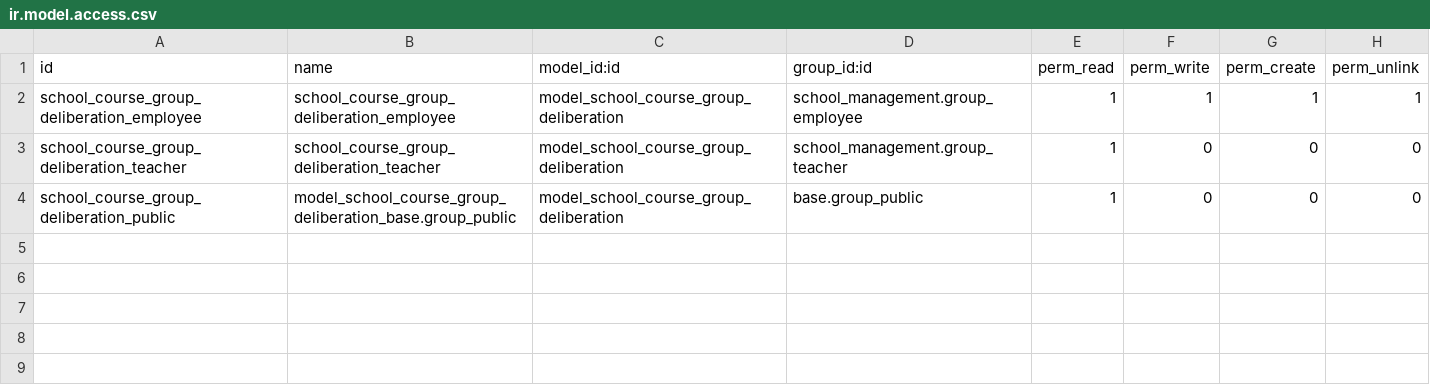
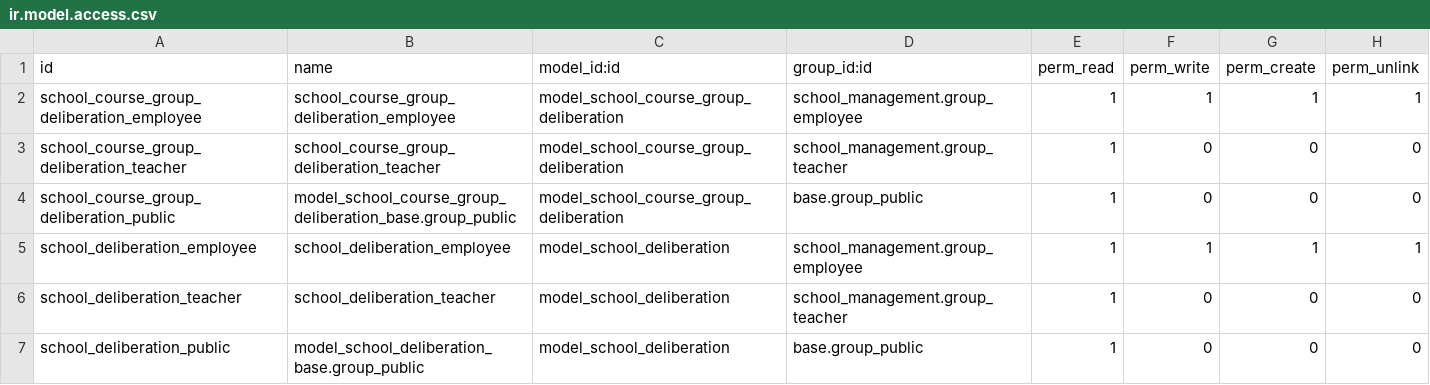
Before and after one commit to odoochain/odoo-horizon, a CSV file: school_deliberation_base/security/ir.model.access.csv, drawn as a sheet.

Commit message:
fix security

```diff
--- a/school_deliberation_base/security/ir.model.access.csv
+++ b/school_deliberation_base/security/ir.model.access.csv
@@ -4 +4,4 @@ school_course_group_deliberation_teacher,school_course_group_deliberation_teache
 school_course_group_deliberation_public,model_school_course_group_deliberation_base.group_public,model_school_course_group_deliberation,base.group_public,1,0,0,0
+school_deliberation_employee,school_deliberation_employee,model_school_deliberation,school_management.group_employee,1,1,1,1
+school_deliberation_teacher,school_deliberation_teacher,model_school_deliberation,school_management.group_teacher,1,0,0,0
+school_deliberation_public,model_school_deliberation_base.group_public,model_school_deliberation,base.group_public,1,0,0,0
```
